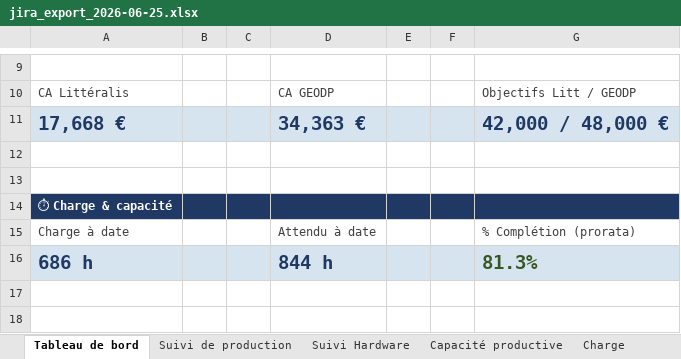
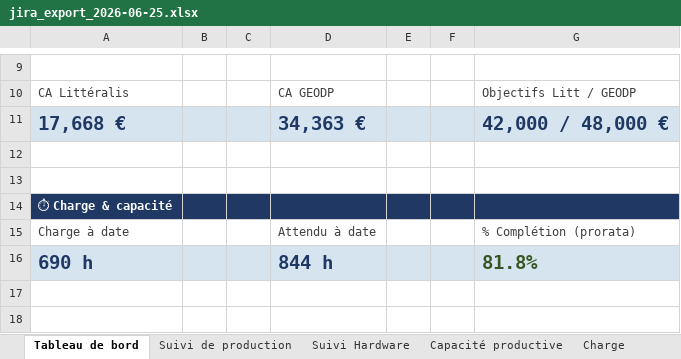
Before and after one commit to MathildePanierDelivery/jira-export, an Excel workbook: jira_export_2026-06-25.xlsx, sheet Tableau de bord, drawn as a sheet; only a part is shown, gaps mark what is left out; values as stored, in another font and other column widths than the file's, no borders; removed rows and columns are numbered as before the commit, all else as after; the diff names each change by its address in the sheet, - before the commit and + after, or states it on an @@ line.

```diff
--- a/jira_export_2026-06-25.xlsx (sheet Tableau de bord)
+++ b/jira_export_2026-06-25.xlsx (sheet Tableau de bord)
-row 16: 686 h |  |  | 844 h |  |  | 81.3%
+row 16: 690 h |  |  | 844 h |  |  | 81.8%
```
Also changed, not shown: sheet Charge, sheet Backlog, sheet Suivi de production, _historique.xlsx, 2 other files.
